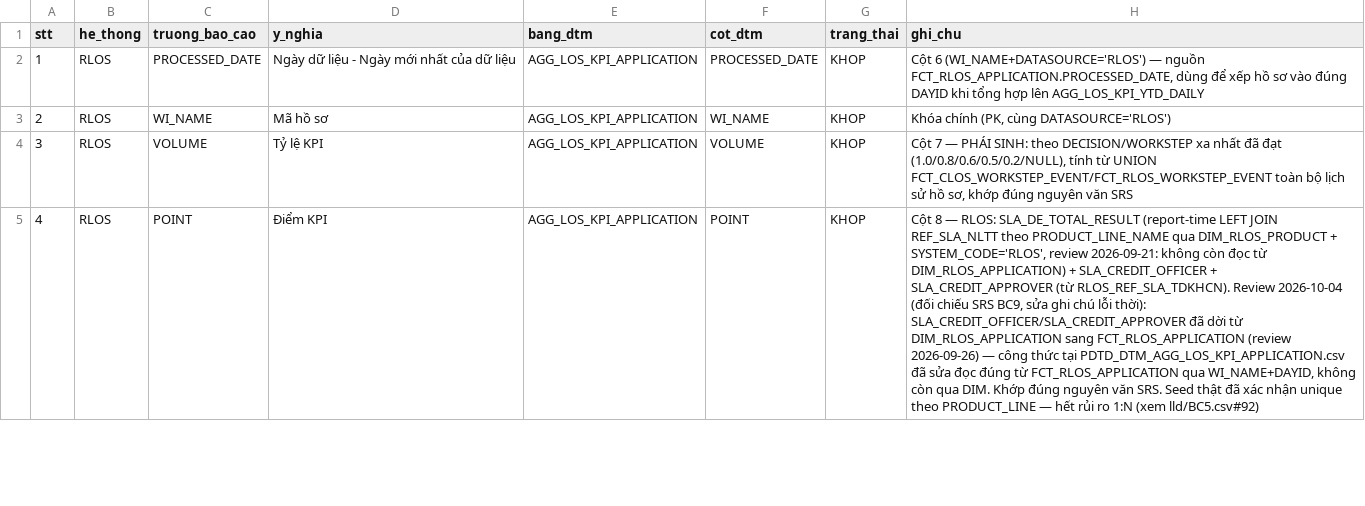
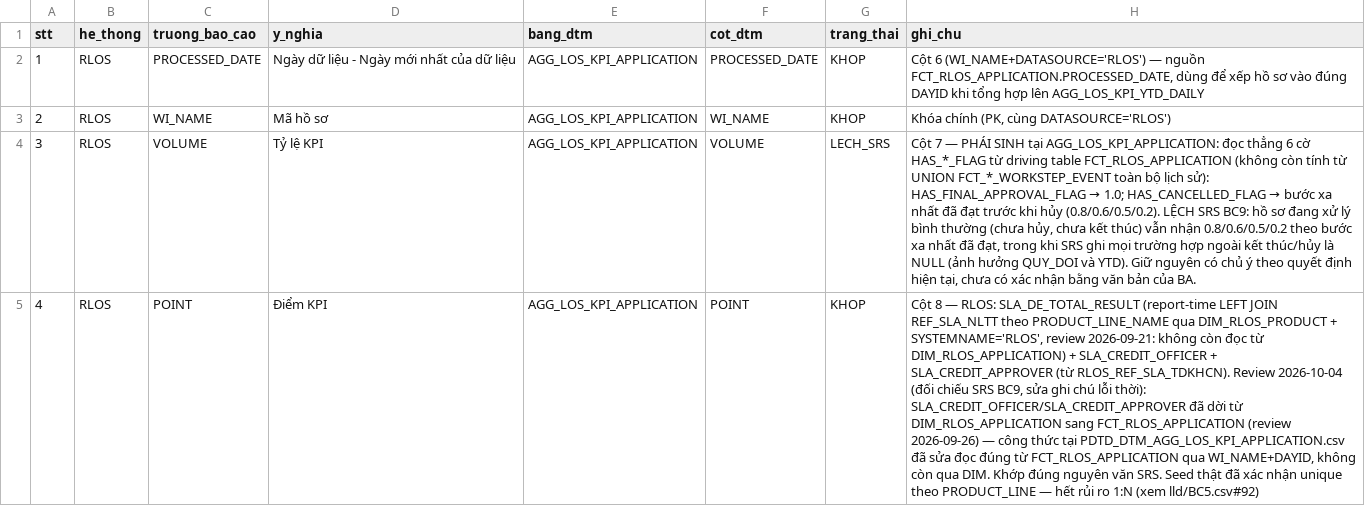
Before and after one commit to chien1198/sb-mapping-gen, a CSV file: lld/BC9.csv, drawn as a sheet; only a part is shown; the diff covers the shown part only; the diff names each change by its address in the sheet, - before the commit and + after, or states it on an @@ line.

```diff
--- a/lld/BC9.csv
+++ b/lld/BC9.csv
-G4 (trang_thai): KHOP
+G4 (trang_thai): LECH_SRS
@@ H4 (ghi_chu): …— PHÁI SINH: theo DECISION/WORKSTEP xa nhất đã đạt (1.0/0.8/0.6/0.5/0.2/NULL), tính từ UNION FCT_CLOS_WORKSTEP_EVENT/FCT_RLOS_WORKSTEP_EVENT toàn bộ lịch sử hồ sơ, khớp đúng nguyên văn SRS → …— PHÁI SINH tại AGG_LOS_KPI_APPLICATION: đọc thẳng 6 cờ HAS_*_FLAG từ driving table FCT_RLOS_APPLICATION (không còn tính từ UNION FCT_*_WORKSTEP_EVENT toàn bộ lịch sử): HAS_FINAL_APPROVAL_FLAG → 1.0; HAS_CANCELLED_FLAG → bước xa nhất đã đạt trước khi hủy (0.8/0.6/0.5/0.2). LỆCH SRS BC9: hồ sơ đang xử lý bình thường (chưa hủy, chưa kết thúc) vẫn nhận 0.8/0.6/0.5/0.2 theo bước xa nhất đã đạt, trong khi SRS ghi mọi trường hợp ngoài kết thúc/hủy là NULL (ảnh hưởng QUY_DOI và YTD). Giữ nguyên có chủ ý theo quyết định hiện tại, chưa có xác nhận bằng văn bản của BA. @@
-H5 (ghi_chu): …DIM_RLOS_PRODUCT + SYSTEM_CODE='RLOS', review 2026-09-21:…
+H5 (ghi_chu): …DIM_RLOS_PRODUCT + SYSTEMNAME='RLOS', review 2026-09-21:…
```
Also changed, not shown: 5 edited cells elsewhere in this file, lld/BC5.csv, lld/pdtd_dtm/PDTD_DTM_AGG_LOS_KPI_APPLICATION.csv, 5 other files.
